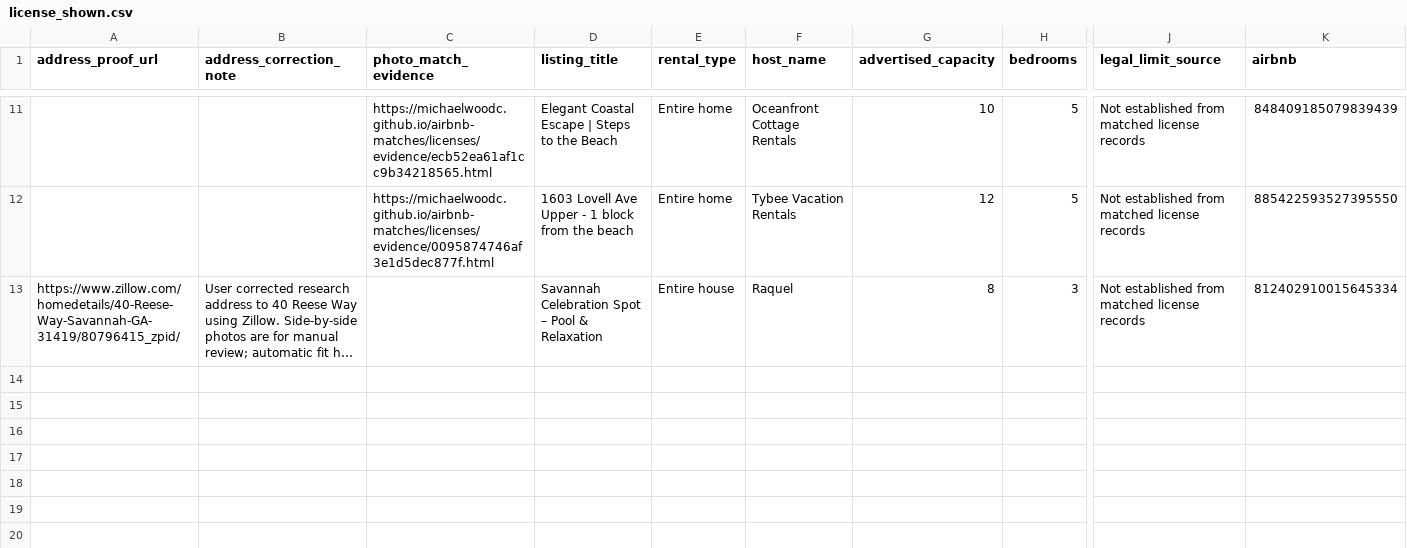
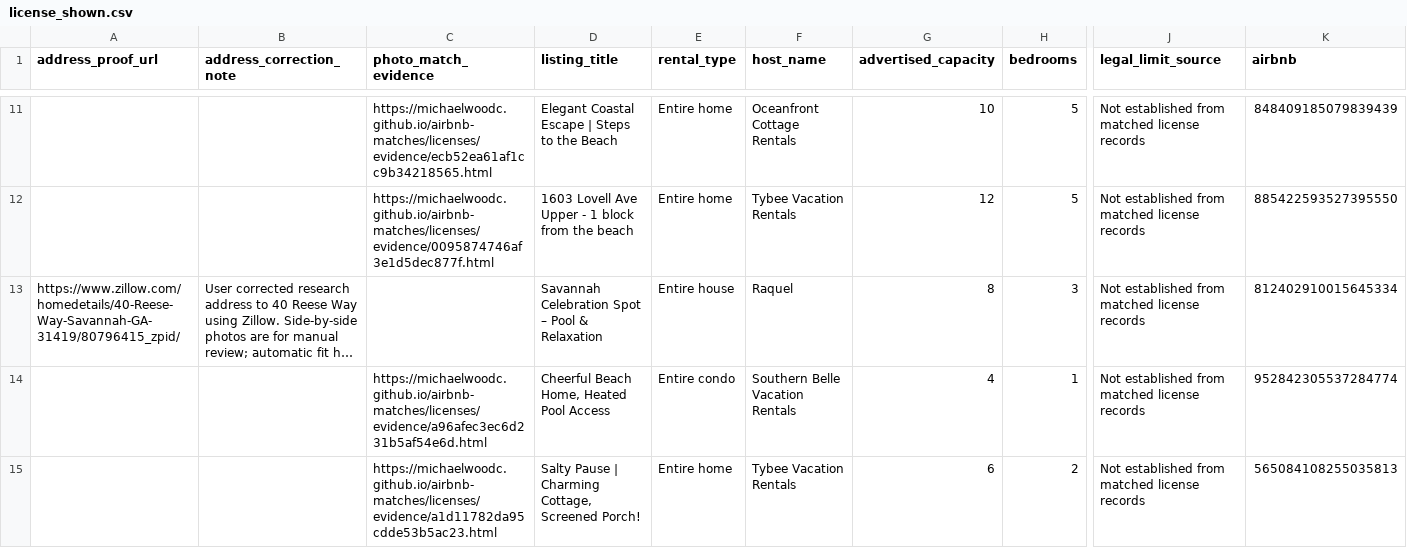
Before and after one commit to MichaelWoodc/airbnb-matches, a CSV file: licenses/license_shown.csv, drawn as a sheet; only a part is shown, gaps mark what is left out; long unchanged cells end in …; rows hold the shown columns only; the diff names each change by its address in the sheet, - before the commit and + after, or states it on an @@ line.

Commit message:
Update discovered property matches

```diff
--- a/licenses/license_shown.csv
+++ b/licenses/license_shown.csv
+row 14:  |  | https://michaelwoodc.github.io/airbnb-matches/licenses/evidence/a96afec3ec6d231b5af54e6d.html | Cheerful Beach Home, Heated Pool Access | Entire condo | Southern Belle Vacation Rentals | 4 | 1 | Not established from matched license records | 952842305537284774
+row 15:  |  | https://michaelwoodc.github.io/airbnb-matches/licenses/evidence/a1d11782da95cdde53b5ac23.html | Salty Pause | Charming Cottage, Screened Porch! | Entire home | Tybee Vacation Rentals | 6 | 2 | Not established from matched license records | 565084108255035813
```
Also changed, not shown: 6 other files.
